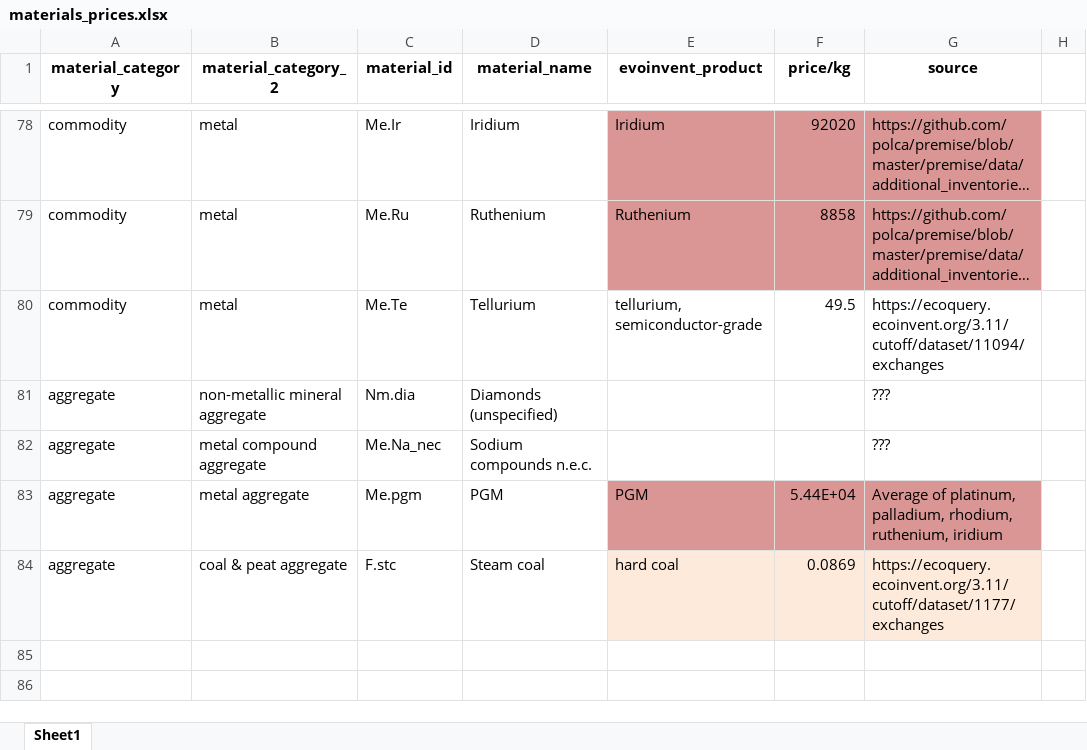
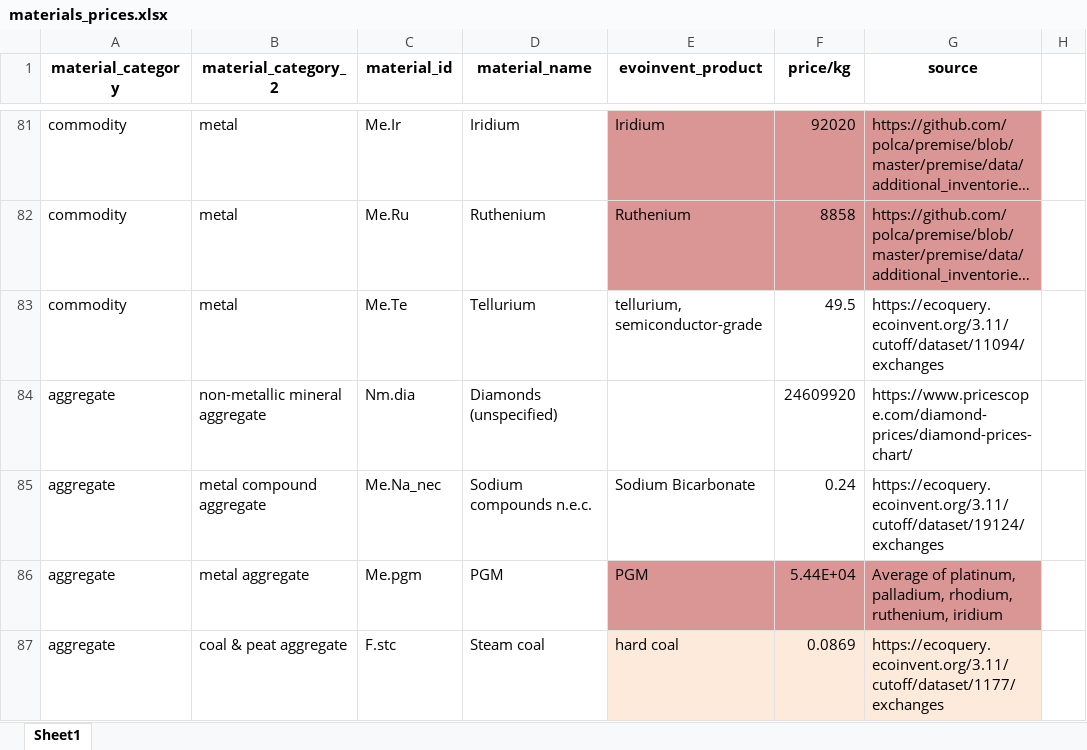
Before and after one commit to sewaelty/semesterproject, an Excel workbook: data/manual/materials_prices.xlsx, sheet Sheet1, drawn as a sheet; only a part is shown, gaps mark what is left out; long unchanged cells end in …; values as stored, in another font and other column widths than the file's, no borders; addresses are those after the commit; the diff covers the shown part only; the diff names each change by its address in the sheet, - before the commit and + after, or states it on an @@ line.

Commit message:
Added prices

```diff
--- a/data/manual/materials_prices.xlsx (sheet Sheet1)
+++ b/data/manual/materials_prices.xlsx (sheet Sheet1)
-F84 (price/kg): (empty)
+F84 (price/kg): 24609920
-G84 (source): ???
+G84 (source): https://www.pricescope.com/diamond-prices/diamond-prices-chart/
-E85 (evoinvent_product): (empty)
+E85 (evoinvent_product): Sodium Bicarbonate
-F85 (price/kg): (empty)
+F85 (price/kg): 0.24
-G85 (source): ???
+G85 (source): https://ecoquery.ecoinvent.org/3.11/cutoff/dataset/19124/exchanges
```
Also changed, not shown: 3 added rows, 12 edited cells, cell formats and merged cells elsewhere in this sheet.
